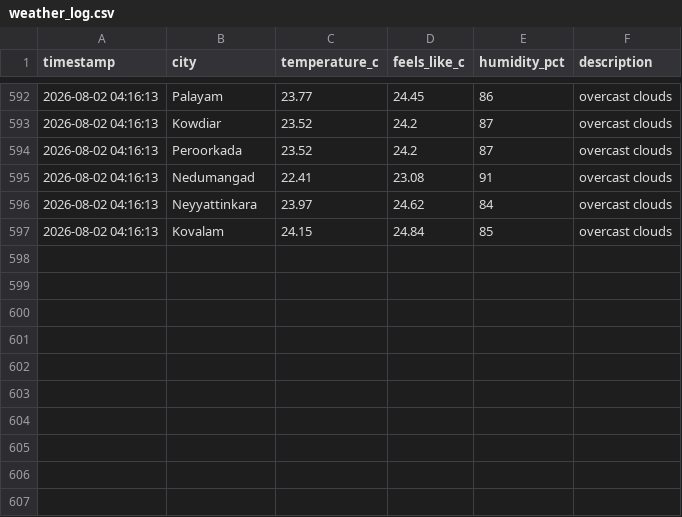
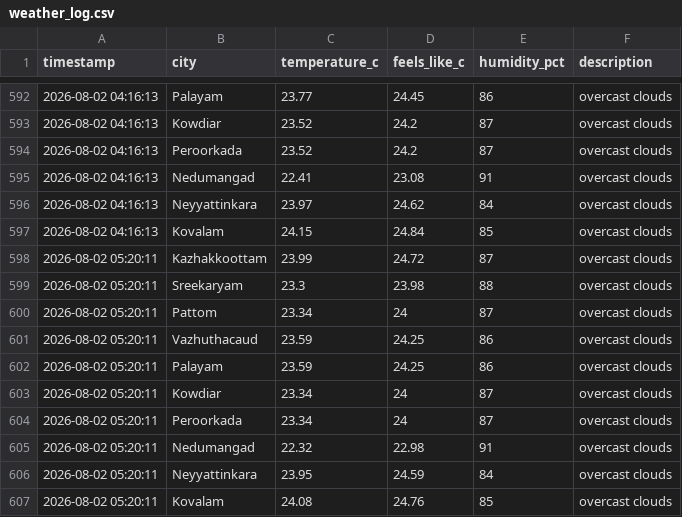
Before and after one commit to aravindrs27/weather-tracker, a CSV file: weather_log.csv, drawn as a sheet; only a part is shown, gaps mark what is left out; the diff names each change by its address in the sheet, - before the commit and + after, or states it on an @@ line.

Commit message:
Update weather log and chart

```diff
--- a/weather_log.csv
+++ b/weather_log.csv
+row 598: 2026-08-02 05:20:11 | Kazhakkoottam | 23.99 | 24.72 | 87 | overcast clouds
+row 599: 2026-08-02 05:20:11 | Sreekaryam | 23.3 | 23.98 | 88 | overcast clouds
+row 600: 2026-08-02 05:20:11 | Pattom | 23.34 | 24 | 87 | overcast clouds
+row 601: 2026-08-02 05:20:11 | Vazhuthacaud | 23.59 | 24.25 | 86 | overcast clouds
+row 602: 2026-08-02 05:20:11 | Palayam | 23.59 | 24.25 | 86 | overcast clouds
+row 603: 2026-08-02 05:20:11 | Kowdiar | 23.34 | 24 | 87 | overcast clouds
+row 604: 2026-08-02 05:20:11 | Peroorkada | 23.34 | 24 | 87 | overcast clouds
+row 605: 2026-08-02 05:20:11 | Nedumangad | 22.32 | 22.98 | 91 | overcast clouds
+row 606: 2026-08-02 05:20:11 | Neyyattinkara | 23.95 | 24.59 | 84 | overcast clouds
+row 607: 2026-08-02 05:20:11 | Kovalam | 24.08 | 24.76 | 85 | overcast clouds
```
Also changed, not shown: 1 other file.
